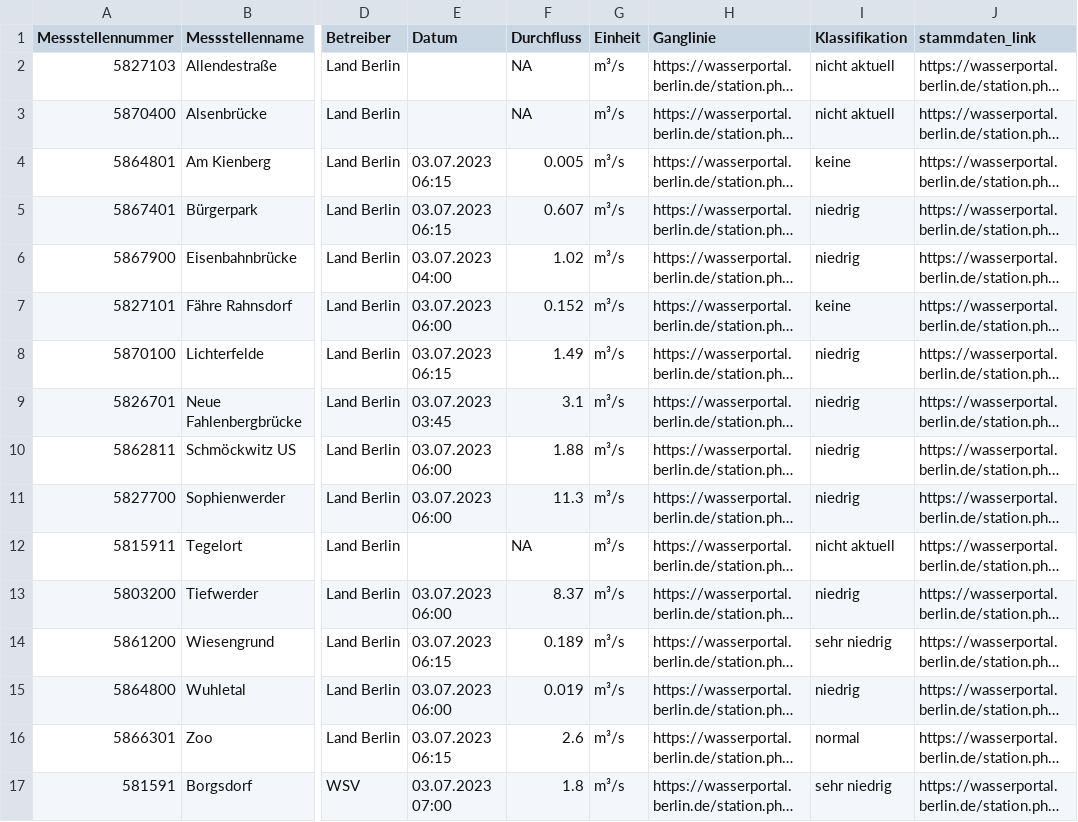
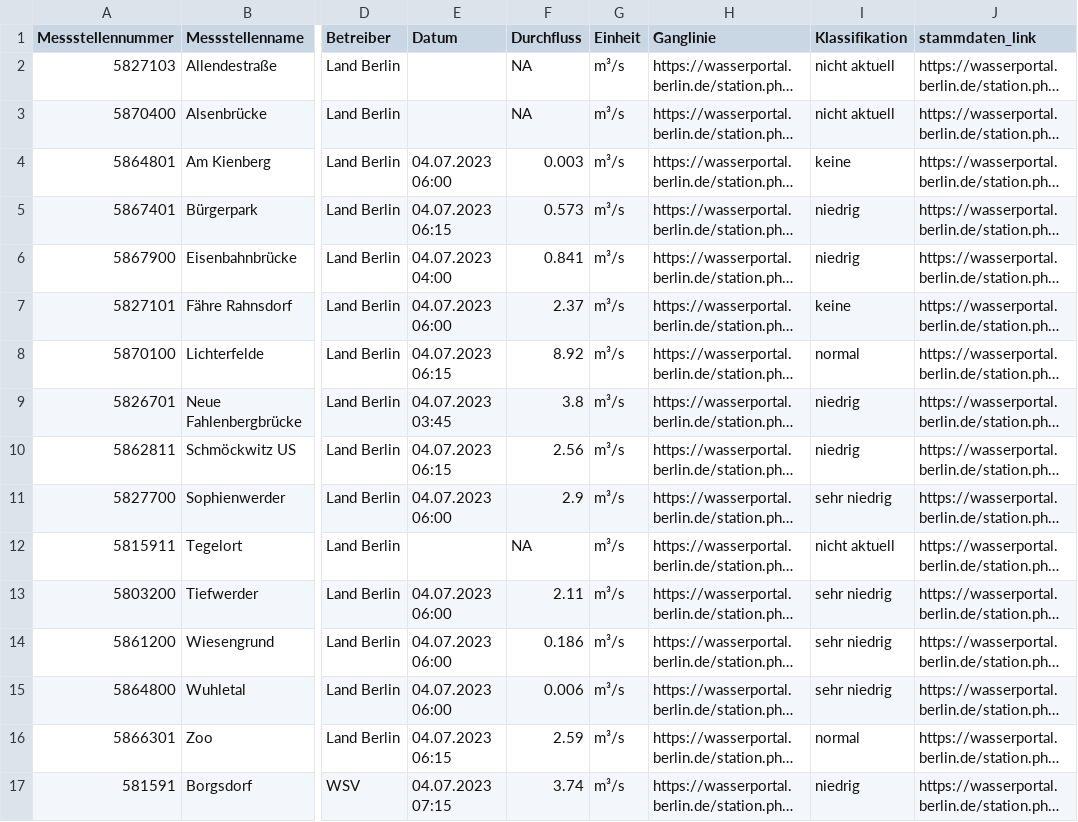
Before and after one commit to KWB-R/wasserportal, a CSV file: stations_surface-water_flow.csv, drawn as a sheet; only a part is shown, gaps mark what is left out; long unchanged cells end in …; the diff covers the shown part only; the diff names each change by its address in the sheet, - before the commit and + after, or states it on an @@ line.

```diff
--- a/stations_surface-water_flow.csv
+++ b/stations_surface-water_flow.csv
-E4 (Datum): 03.07.2023 06:15
+E4 (Datum): 04.07.2023 06:00
-F4 (Durchfluss): 0.005
+F4 (Durchfluss): 0.003
-E5 (Datum): 03.07.2023 06:15
+E5 (Datum): 04.07.2023 06:15
-F5 (Durchfluss): 0.607
+F5 (Durchfluss): 0.573
-E6 (Datum): 03.07.2023 04:00
+E6 (Datum): 04.07.2023 04:00
-F6 (Durchfluss): 1.02
+F6 (Durchfluss): 0.841
-E7 (Datum): 03.07.2023 06:00
+E7 (Datum): 04.07.2023 06:00
-F7 (Durchfluss): 0.152
+F7 (Durchfluss): 2.37
-E8 (Datum): 03.07.2023 06:15
+E8 (Datum): 04.07.2023 06:15
-F8 (Durchfluss): 1.49
+F8 (Durchfluss): 8.92
-I8 (Klassifikation): niedrig
+I8 (Klassifikation): normal
-E9 (Datum): 03.07.2023 03:45
+E9 (Datum): 04.07.2023 03:45
-F9 (Durchfluss): 3.1
+F9 (Durchfluss): 3.8
-E10 (Datum): 03.07.2023 06:00
+E10 (Datum): 04.07.2023 06:15
-F10 (Durchfluss): 1.88
+F10 (Durchfluss): 2.56
-E11 (Datum): 03.07.2023 06:00
+E11 (Datum): 04.07.2023 06:00
-F11 (Durchfluss): 11.3
+F11 (Durchfluss): 2.9
-I11 (Klassifikation): niedrig
+I11 (Klassifikation): sehr niedrig
-E13 (Datum): 03.07.2023 06:00
+E13 (Datum): 04.07.2023 06:00
-F13 (Durchfluss): 8.37
+F13 (Durchfluss): 2.11
-I13 (Klassifikation): niedrig
+I13 (Klassifikation): sehr niedrig
-E14 (Datum): 03.07.2023 06:15
+E14 (Datum): 04.07.2023 06:00
-F14 (Durchfluss): 0.189
+F14 (Durchfluss): 0.186
-E15 (Datum): 03.07.2023 06:00
+E15 (Datum): 04.07.2023 06:00
-F15 (Durchfluss): 0.019
+F15 (Durchfluss): 0.006
-I15 (Klassifikation): niedrig
+I15 (Klassifikation): sehr niedrig
-E16 (Datum): 03.07.2023 06:15
+E16 (Datum): 04.07.2023 06:15
-F16 (Durchfluss): 2.6
+F16 (Durchfluss): 2.59
-E17 (Datum): 03.07.2023 07:00
+E17 (Datum): 04.07.2023 07:15
-F17 (Durchfluss): 1.8
+F17 (Durchfluss): 3.74
-I17 (Klassifikation): sehr niedrig
+I17 (Klassifikation): niedrig
```
Also changed, not shown: 30 edited cells elsewhere in this file, stations_groundwater_level.csv, stations_surface-water_conductivity.csv, 22 other files.
